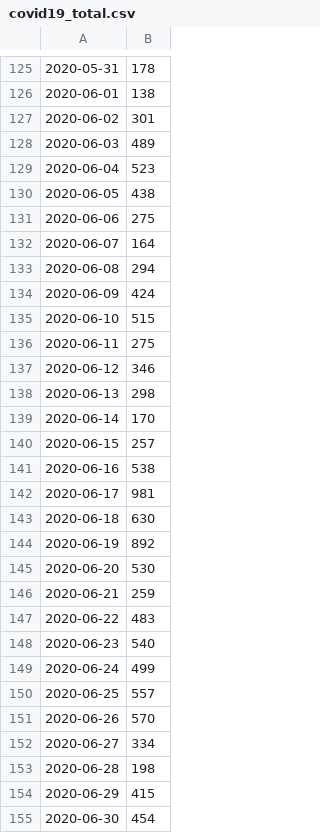
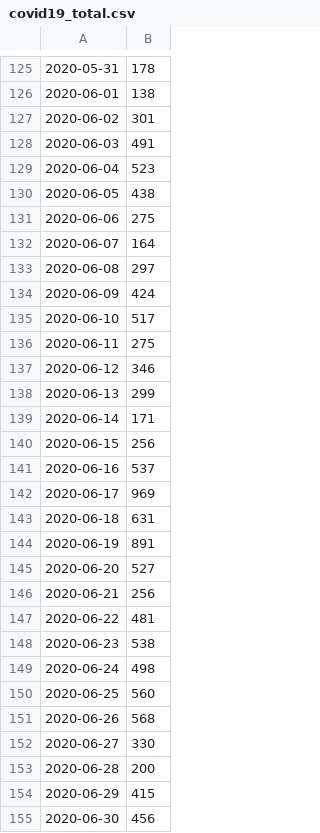
Before and after one commit to neuroinfo-os/BSTIM-Covid19, a CSV file: data/diseases/covid19_total.csv, drawn as a sheet; only a part is shown, gaps mark what is left out; the diff covers the shown part only.

```diff
--- a/data/diseases/covid19_total.csv
+++ b/data/diseases/covid19_total.csv
@@ -127,3 +127,3 @@
 2020-06-02,301
-2020-06-03,489
+2020-06-03,491
 2020-06-04,523
@@ -132,24 +132,24 @@
 2020-06-07,164
-2020-06-08,294
+2020-06-08,297
 2020-06-09,424
-2020-06-10,515
+2020-06-10,517
 2020-06-11,275
 2020-06-12,346
-2020-06-13,298
-2020-06-14,170
-2020-06-15,257
-2020-06-16,538
-2020-06-17,981
-2020-06-18,630
-2020-06-19,892
-2020-06-20,530
-2020-06-21,259
-2020-06-22,483
-2020-06-23,540
-2020-06-24,499
-2020-06-25,557
-2020-06-26,570
-2020-06-27,334
-2020-06-28,198
+2020-06-13,299
+2020-06-14,171
+2020-06-15,256
+2020-06-16,537
+2020-06-17,969
+2020-06-18,631
+2020-06-19,891
+2020-06-20,527
+2020-06-21,256
+2020-06-22,481
+2020-06-23,538
+2020-06-24,498
+2020-06-25,560
+2020-06-26,568
+2020-06-27,330
+2020-06-28,200
 2020-06-29,415
-2020-06-30,454
+2020-06-30,456
```
Also changed, not shown: 36 added rows and 77 edited cells elsewhere in this file, 10 other files.
